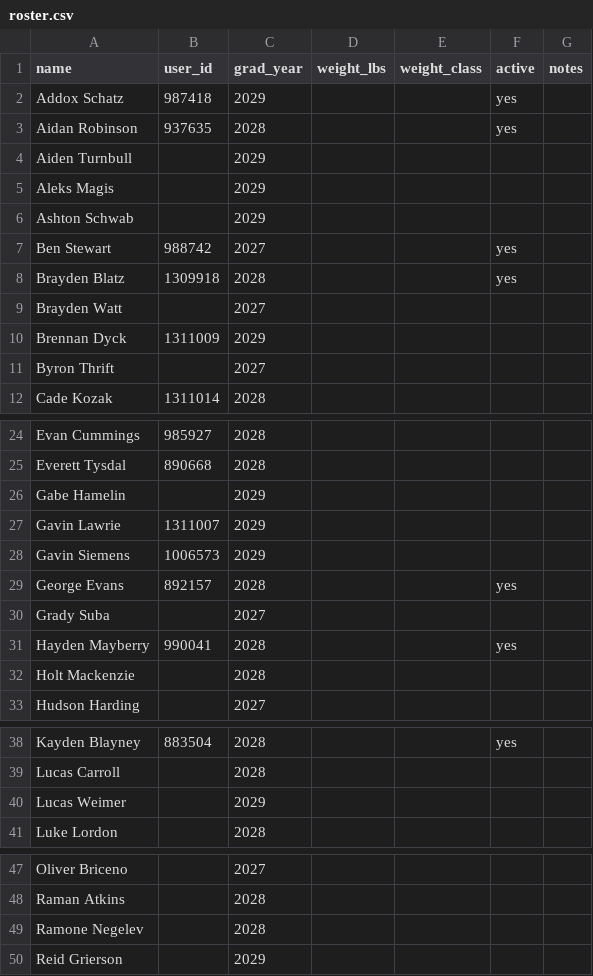
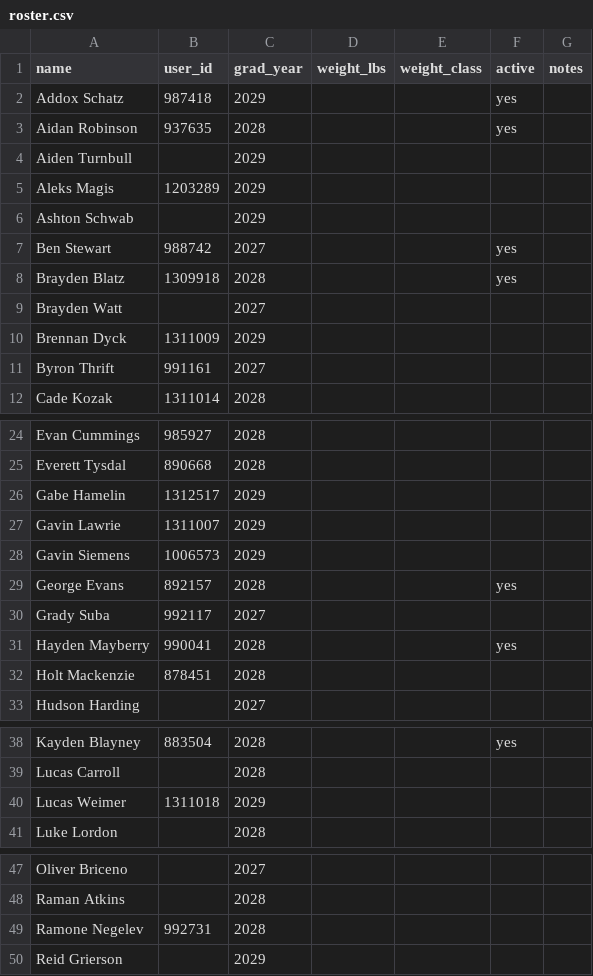
Before and after one commit to WildcatsBaseball/WildcatsBlast, a CSV file: data/roster.csv, drawn as a sheet; only a part is shown, gaps mark what is left out; the diff covers the shown part only.

```diff
--- a/data/roster.csv
+++ b/data/roster.csv
@@ -4,3 +4,3 @@ Aidan Robinson,937635,2028,,,yes,
 Aiden Turnbull,,2029,,,,
-Aleks Magis,,2029,,,,
+Aleks Magis,1203289,2029,,,,
 Ashton Schwab,,2029,,,,
@@ -10,3 +10,3 @@ Brayden Watt,,2027,,,,
 Brennan Dyck,1311009,2029,,,,
-Byron Thrift,,2027,,,,
+Byron Thrift,991161,2027,,,,
 Cade Kozak,1311014,2028,,,,
@@ -25,3 +25,3 @@ Evan Cummings,985927,2028,,,,
 Everett Tysdal,890668,2028,,,,
-Gabe Hamelin,,2029,,,,
+Gabe Hamelin,1312517,2029,,,,
 Gavin Lawrie,1311007,2029,,,,
@@ -29,5 +29,5 @@ Gavin Siemens,1006573,2029,,,,
 George Evans,892157,2028,,,yes,
-Grady Suba,,2027,,,,
+Grady Suba,992117,2027,,,,
 Hayden Mayberry,990041,2028,,,yes,
-Holt Mackenzie,,2028,,,,
+Holt Mackenzie,878451,2028,,,,
 Hudson Harding,,2027,,,,
@@ -39,3 +39,3 @@ Kayden Blayney,883504,2028,,,yes,
 Lucas Carroll,,2028,,,,
-Lucas Weimer,,2029,,,,
+Lucas Weimer,1311018,2029,,,,
 Luke Lordon,,2028,,,,
@@ -48,3 +48,3 @@ Oliver Briceno,,2027,,,,
 Raman Atkins,,2028,,,,
-Ramone Negelev,,2028,,,,
+Ramone Negelev,992731,2028,,,,
 Reid Grierson,,2029,,,,
```
Also changed, not shown: 2 edited cells elsewhere in this file, 4 other files.
